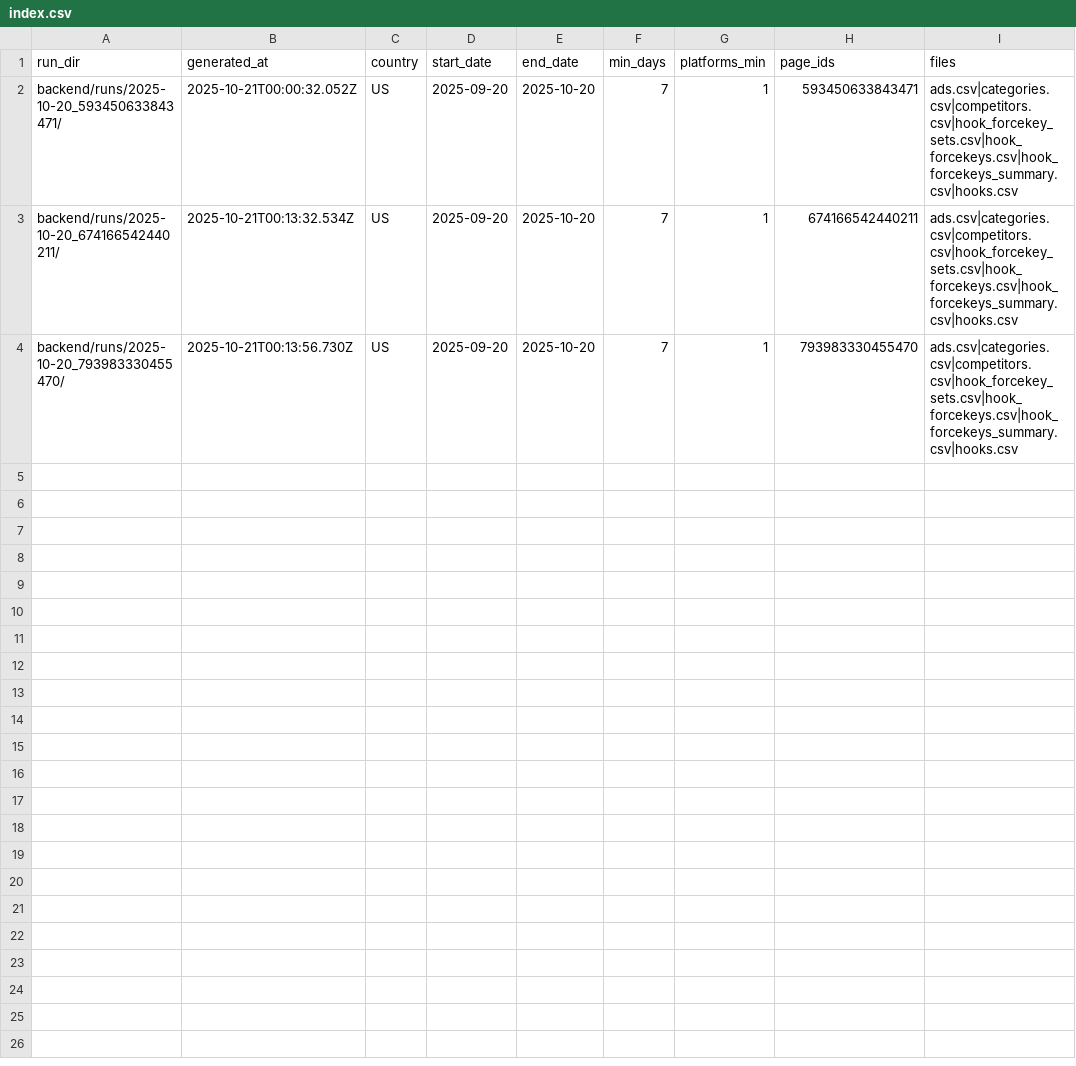
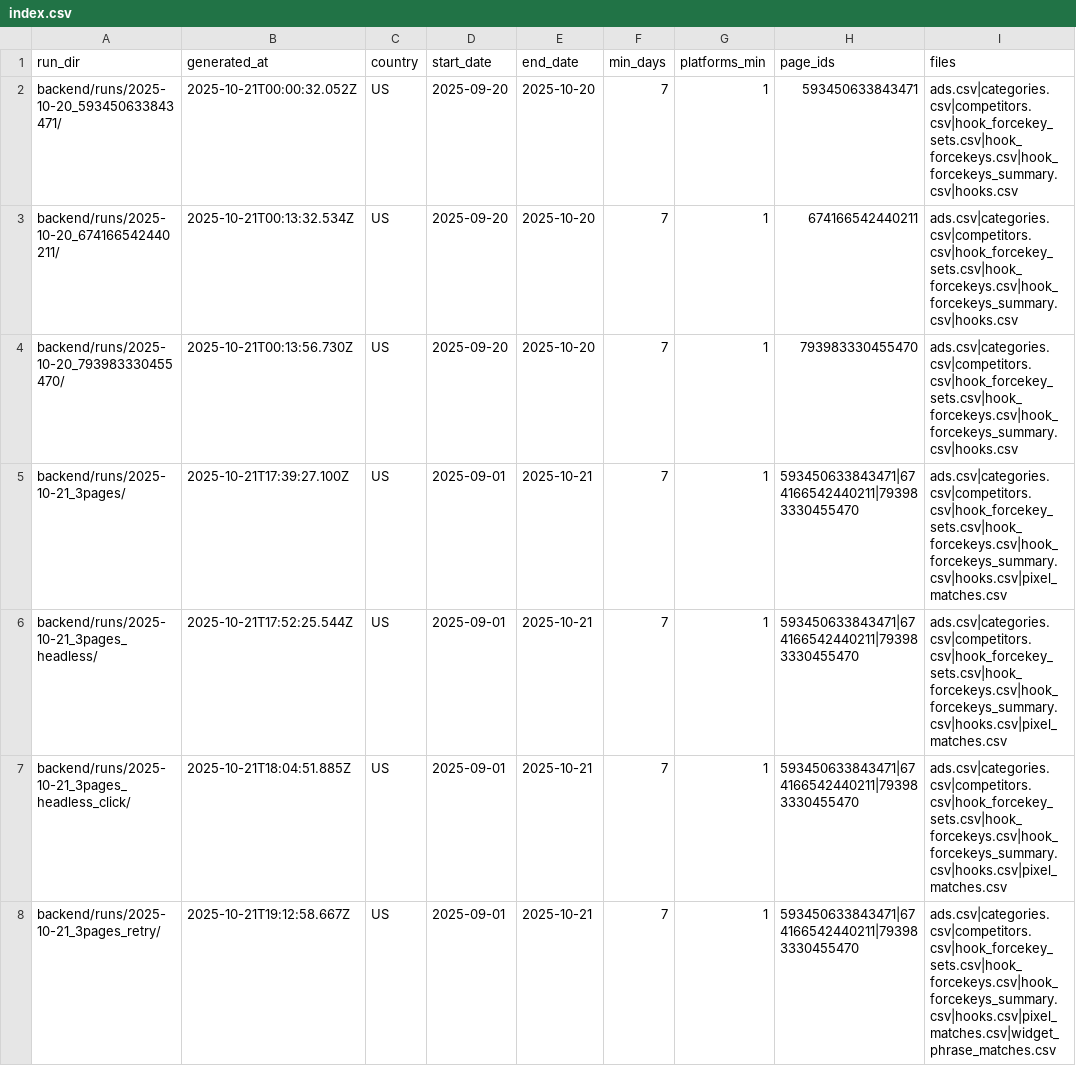
Before and after one commit to appliedstate/liftoff, a CSV file: backend/runs/index.csv, drawn as a sheet; only a part is shown; the diff covers the shown part only.

Commit message:
feat(ops): add PRDs/docs; chore(backend): update scripts/libs; data: update runs indexes

```diff
--- a/backend/runs/index.csv
+++ b/backend/runs/index.csv
@@ -4 +4,5 @@ backend/runs/2025-10-20_674166542440211/,2025-10-21T00:13:32.534Z,US,2025-09-20,
 backend/runs/2025-10-20_793983330455470/,2025-10-21T00:13:56.730Z,US,2025-09-20,2025-10-20,7,1,793983330455470,ads.csv|categories.csv|competitors.csv|hook_forcekey_sets.csv|hook_forcekeys.csv|hook_forcekeys_summary.csv|hooks.csv
+backend/runs/2025-10-21_3pages/,2025-10-21T17:39:27.100Z,US,2025-09-01,2025-10-21,7,1,593450633843471|674166542440211|793983330455470,ads.csv|categories.csv|competitors.csv|hook_forcekey_sets.csv|hook_forcekeys.csv|hook_forcekeys_summary.csv|hooks.csv|pixel_matches.csv
+backend/runs/2025-10-21_3pages_headless/,2025-10-21T17:52:25.544Z,US,2025-09-01,2025-10-21,7,1,593450633843471|674166542440211|793983330455470,ads.csv|categories.csv|competitors.csv|hook_forcekey_sets.csv|hook_forcekeys.csv|hook_forcekeys_summary.csv|hooks.csv|pixel_matches.csv
+backend/runs/2025-10-21_3pages_headless_click/,2025-10-21T18:04:51.885Z,US,2025-09-01,2025-10-21,7,1,593450633843471|674166542440211|793983330455470,ads.csv|categories.csv|competitors.csv|hook_forcekey_sets.csv|hook_forcekeys.csv|hook_forcekeys_summary.csv|hooks.csv|pixel_matches.csv
+backend/runs/2025-10-21_3pages_retry/,2025-10-21T19:12:58.667Z,US,2025-09-01,2025-10-21,7,1,593450633843471|674166542440211|793983330455470,ads.csv|categories.csv|competitors.csv|hook_forcekey_sets.csv|hook_forcekeys.csv|hook_forcekeys_summary.csv|hooks.csv|pixel_matches.csv|widget_phrase_matches.csv
```
Also changed, not shown: 3 added rows elsewhere in this file, 47 other files.
